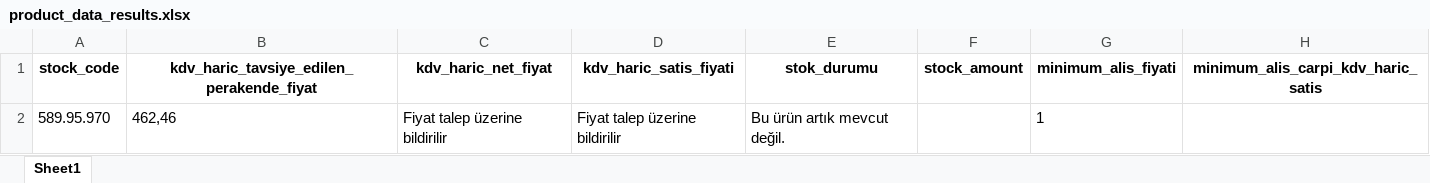
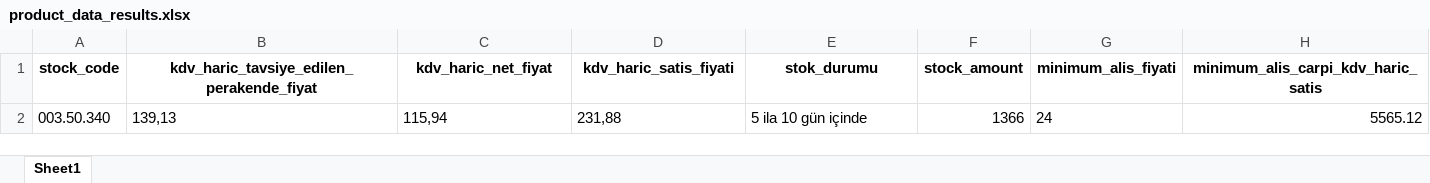
Before and after one commit to Erenco16/updatedWebScrapingProject, an Excel workbook: src/output/product_data_results.xlsx, sheet Sheet1, drawn as a sheet; values as stored, in another font and other column widths than the file's, no borders; removed rows and columns are numbered as before the commit, all else as after; the diff names each change by its address in the sheet, - before the commit and + after, or states it on an @@ line.

```diff
--- a/src/output/product_data_results.xlsx (sheet Sheet1)
+++ b/src/output/product_data_results.xlsx (sheet Sheet1)
-row 2: 589.95.970 | 462,46 | Fiyat talep üzerine bildirilir | Fiyat talep üzerine bildirilir | Bu ürün artık mevcut değil. |  | 1
+row 2: 003.50.340 | 139,13 | 115,94 | 231,88 | 5 ila 10 gün içinde | 1366 | 24 | 5565.12
```
Also changed, not shown: 13 other files.
